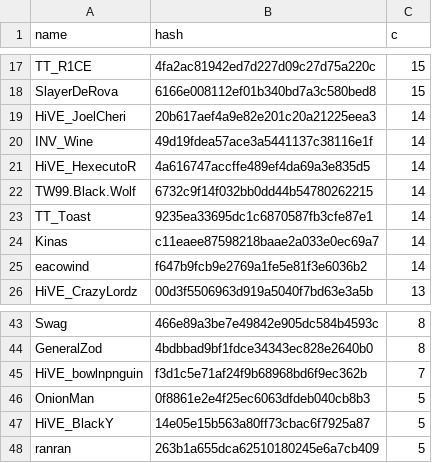
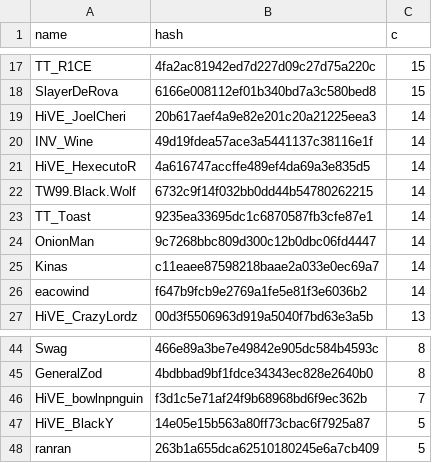
Before and after one commit to catalystblack/catalystblack.github.io, a CSV file: csv/eventide/assists.csv, drawn as a sheet; only a part is shown, gaps mark what is left out; removed rows and columns are numbered as before the commit, all else as after; the diff names each change by its address in the sheet, - before the commit and + after, or states it on an @@ line.

```diff
--- a/csv/eventide/assists.csv
+++ b/csv/eventide/assists.csv
+row 24: OnionMan | 9c7268bbc809d300c12b0dbc06fd4447 | 14
-row 46: OnionMan | 0f8861e2e4f25ec6063dfdeb040cb8b3 | 5
```
Also changed, not shown: csv/data.csv, csv/eventide/kills.csv, 4 other files.
